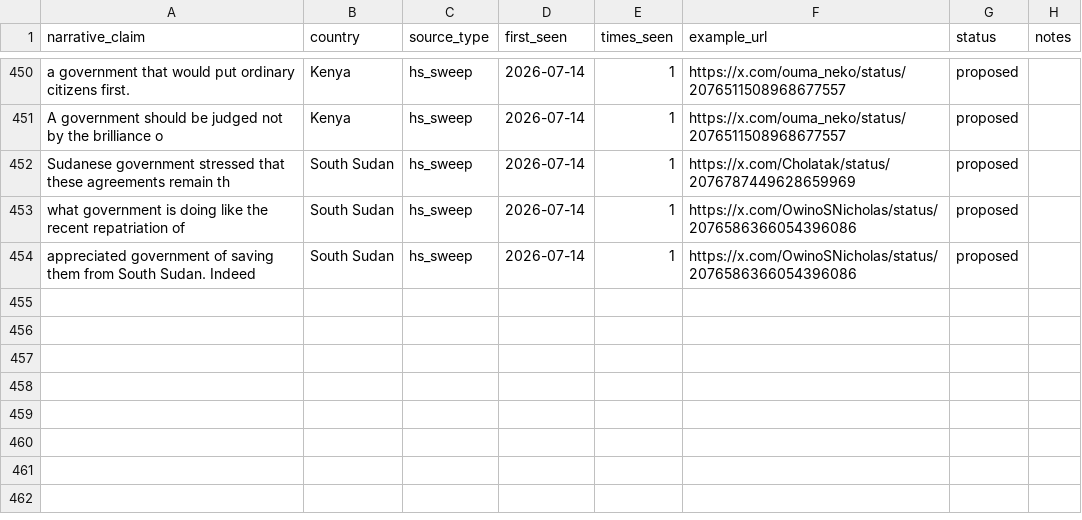
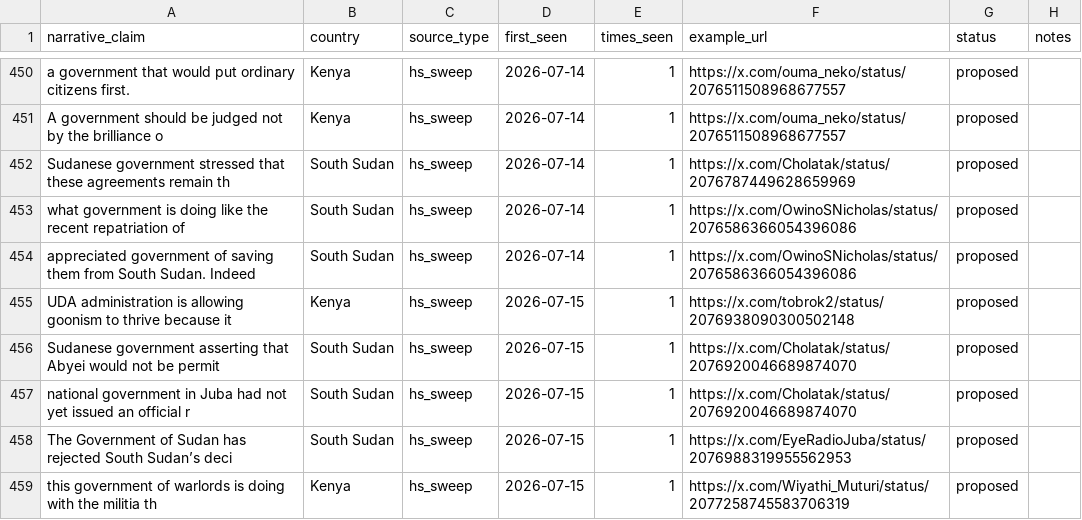
Before and after one commit to KSvend/IRIS, a CSV file: monitoring/autolearn/narrative_discoveries.csv, drawn as a sheet; only a part is shown, gaps mark what is left out.

```diff
--- a/monitoring/autolearn/narrative_discoveries.csv
+++ b/monitoring/autolearn/narrative_discoveries.csv
@@ -465 +465,6 @@ what government is doing like the recent repatriation of,South Sudan,hs_sweep,20
 appreciated government of saving them from South Sudan. Indeed,South Sudan,hs_sweep,2026-07-14,1,https://x.com/OwinoSNicholas/status/2076586366054396086,proposed,
+UDA administration is allowing goonism to thrive because it,Kenya,hs_sweep,2026-07-15,1,https://x.com/tobrok2/status/2076938090300502148,proposed,
+Sudanese government asserting that Abyei would not be permit,South Sudan,hs_sweep,2026-07-15,1,https://x.com/Cholatak/status/2076920046689874070,proposed,
+national government in Juba had not yet issued an official r,South Sudan,hs_sweep,2026-07-15,1,https://x.com/Cholatak/status/2076920046689874070,proposed,
+The Government of Sudan has rejected South Sudan’s deci,South Sudan,hs_sweep,2026-07-15,1,https://x.com/EyeRadioJuba/status/2076988319955562953,proposed,
+this government of warlords is doing with the militia th,Kenya,hs_sweep,2026-07-15,1,https://x.com/Wiyathi_Muturi/status/2077258745583706319,proposed,
```
Also changed, not shown: monitoring/autolearn/learned_keywords_hs.csv, monitoring/autolearn/toxic_handles.csv, 9 other files.
